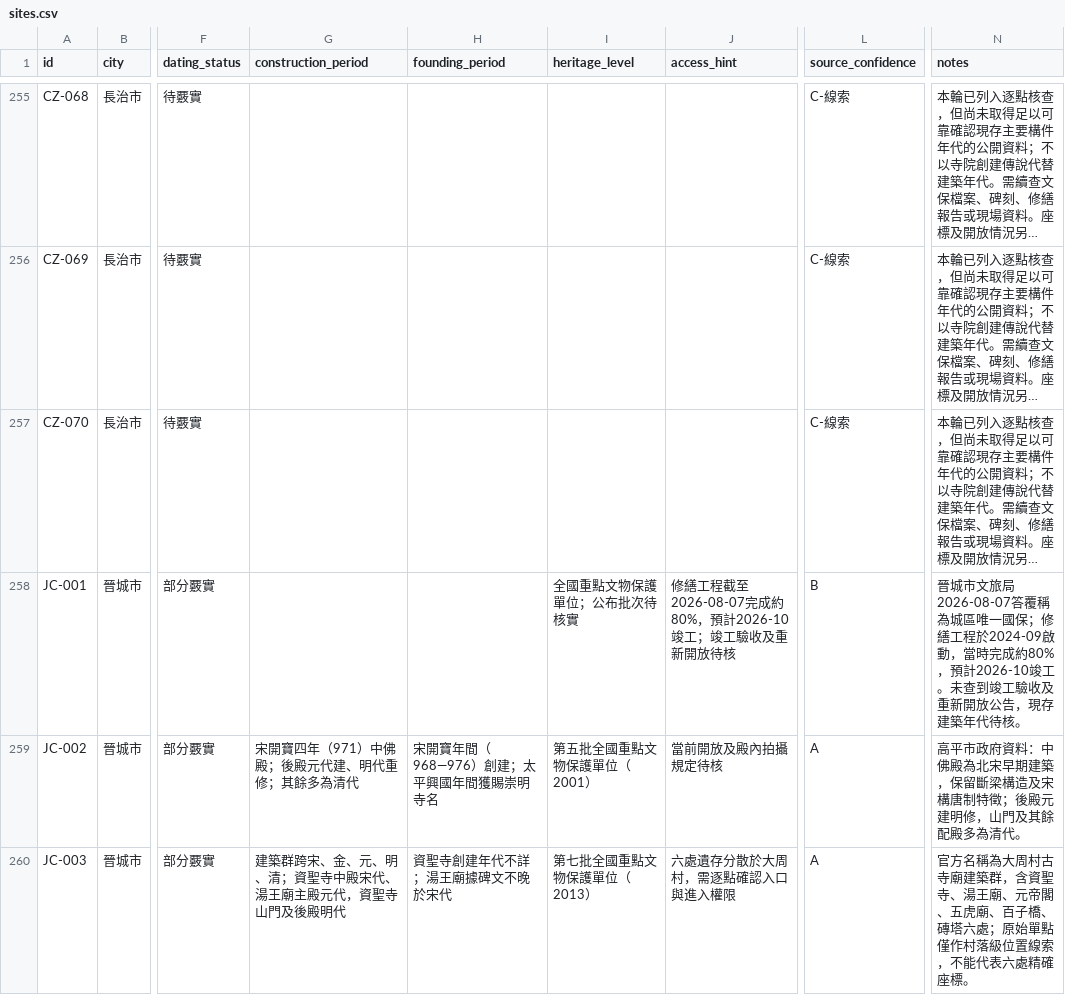
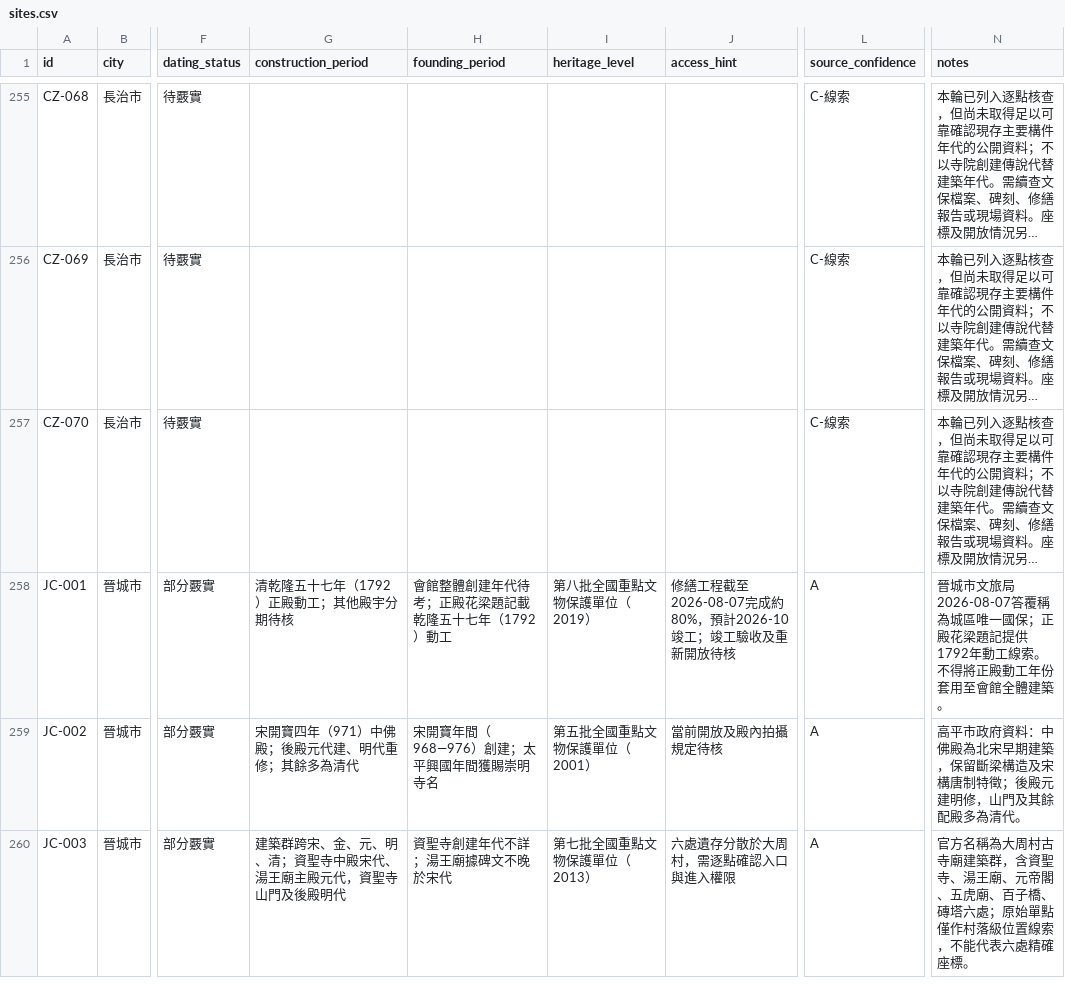
Before and after one commit to Khoohew/Shanxi-Ancient-Architecture, a CSV file: data/sites.csv, drawn as a sheet; only a part is shown, gaps mark what is left out; long unchanged cells end in …; the diff covers the shown part only; the diff names each change by its address in the sheet, - before the commit and + after, or states it on an @@ line.

```diff
--- a/data/sites.csv
+++ b/data/sites.csv
-G258 (construction_period): (empty)
+G258 (construction_period): 清乾隆五十七年（1792）正殿動工；其他殿宇分期待核
-H258 (founding_period): (empty)
+H258 (founding_period): 會館整體創建年代待考；正殿花梁題記載乾隆五十七年（1792）動工
-I258 (heritage_level): 全國重點文物保護單位；公布批次待核實
+I258 (heritage_level): 第八批全國重點文物保護單位（2019）
-L258 (source_confidence): B
+L258 (source_confidence): A
-N258 (notes): …一國保；修繕工程於2024-09啟動，當時完成約80%，預計2026-10竣工。未查到竣工驗收及重新開放公告，現存建築年代待核。
+N258 (notes): …一國保；正殿花梁題記提供1792年動工線索。不得將正殿動工年份套用至會館全體建築。
```
Also changed, not shown: 10 edited cells elsewhere in this file, 3 other files.
